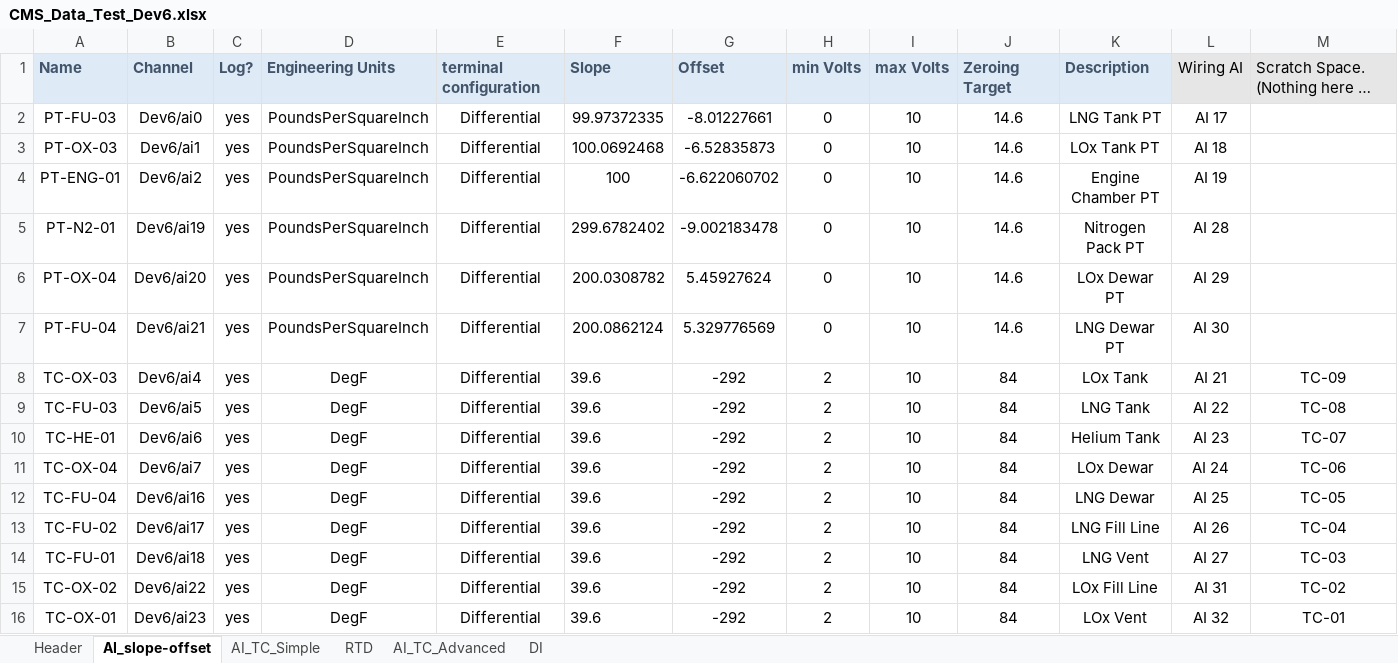
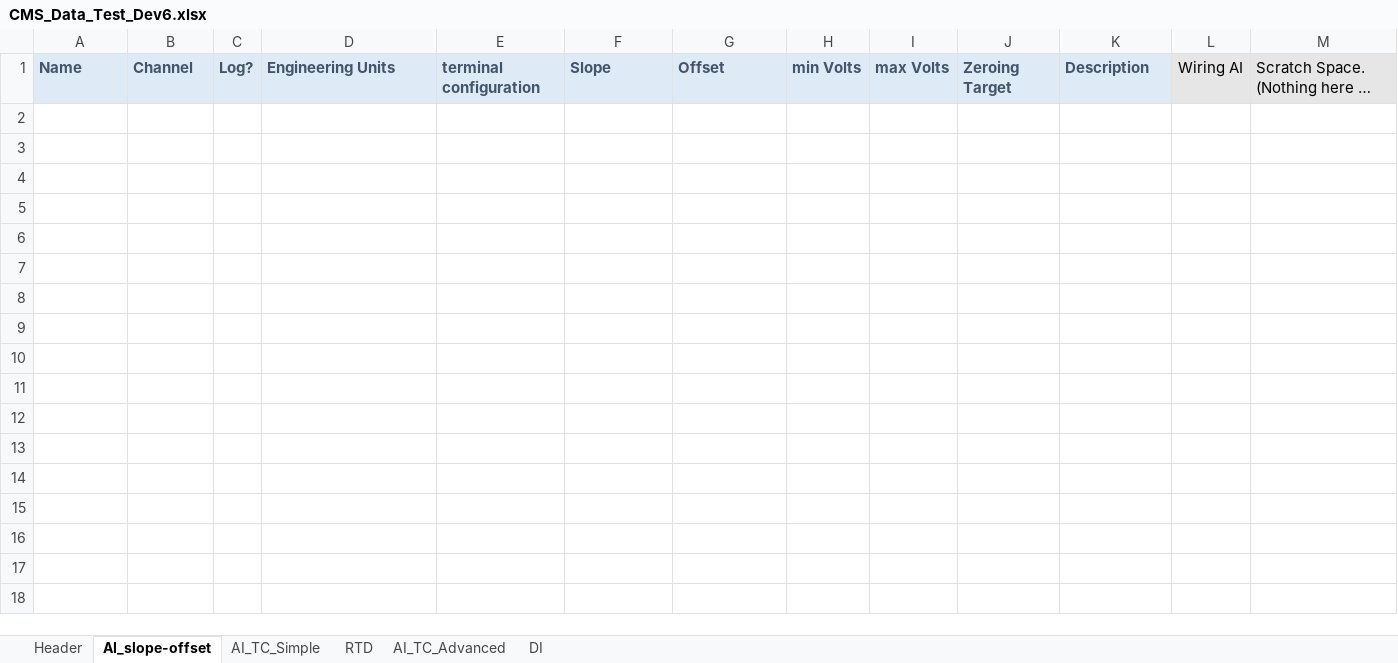
Before and after one commit to Purdue-Space-Program/PSPL_DAQ, an Excel workbook: daq_system/inputs/CMS_Data_Test_Dev6.xlsx, sheet AI_slope-offset, drawn as a sheet; long unchanged cells end in …; values as stored, in another font and other column widths than the file's, no borders; the diff names each change by its address in the sheet, - before the commit and + after, or states it on an @@ line.

```diff
--- a/daq_system/inputs/CMS_Data_Test_Dev6.xlsx (sheet AI_slope-offset)
+++ b/daq_system/inputs/CMS_Data_Test_Dev6.xlsx (sheet AI_slope-offset)
-row 2: PT-FU-03 | Dev6/ai0 | yes | PoundsPerSquareInch | Differential | 99.97372335 | -8.01227661 | 0 | 10 | 14.6 | LNG Tank PT | AI 17
-row 3: PT-OX-03 | Dev6/ai1 | yes | PoundsPerSquareInch | Differential | 100.0692468 | -6.52835873 | 0 | 10 | 14.6 | LOx Tank PT | AI 18
-row 4: PT-ENG-01 | Dev6/ai2 | yes | PoundsPerSquareInch | Differential | 100 | -6.622060702 | 0 | 10 | 14.6 | Engine Chamber PT | AI 19
-row 5: PT-N2-01 | Dev6/ai19 | yes | PoundsPerSquareInch | Differential | 299.6782402 | -9.002183478 | 0 | 10 | 14.6 | Nitrogen Pack PT | AI 28
-row 6: PT-OX-04 | Dev6/ai20 | yes | PoundsPerSquareInch | Differential | 200.0308782 | 5.45927624 | 0 | 10 | 14.6 | LOx Dewar PT | AI 29
-row 7: PT-FU-04 | Dev6/ai21 | yes | PoundsPerSquareInch | Differential | 200.0862124 | 5.329776569 | 0 | 10 | 14.6 | LNG Dewar PT | AI 30
-row 8: TC-OX-03 | Dev6/ai4 | yes | DegF | Differential | 39.6 | -292 | 2 | 10 | 84 | LOx Tank | AI 21 | TC-09
-row 9: TC-FU-03 | Dev6/ai5 | yes | DegF | Differential | 39.6 | -292 | 2 | 10 | 84 | LNG Tank | AI 22 | TC-08
-row 10: TC-HE-01 | Dev6/ai6 | yes | DegF | Differential | 39.6 | -292 | 2 | 10 | 84 | Helium Tank | AI 23 | TC-07
-row 11: TC-OX-04 | Dev6/ai7 | yes | DegF | Differential | 39.6 | -292 | 2 | 10 | 84 | LOx Dewar | AI 24 | TC-06
-row 12: TC-FU-04 | Dev6/ai16 | yes | DegF | Differential | 39.6 | -292 | 2 | 10 | 84 | LNG Dewar | AI 25 | TC-05
-row 13: TC-FU-02 | Dev6/ai17 | yes | DegF | Differential | 39.6 | -292 | 2 | 10 | 84 | LNG Fill Line | AI 26 | TC-04
-row 14: TC-FU-01 | Dev6/ai18 | yes | DegF | Differential | 39.6 | -292 | 2 | 10 | 84 | LNG Vent | AI 27 | TC-03
-row 15: TC-OX-02 | Dev6/ai22 | yes | DegF | Differential | 39.6 | -292 | 2 | 10 | 84 | LOx Fill Line | AI 31 | TC-02
-row 16: TC-OX-01 | Dev6/ai23 | yes | DegF | Differential | 39.6 | -292 | 2 | 10 | 84 | LOx Vent | AI 32 | TC-01
```
Also changed, not shown: daq_system/inputs/CMS_Control_Test_Dev5.xlsx, daq_system/inputs/CMS_Control_Test_Dev6.xlsx, 4 other files.
